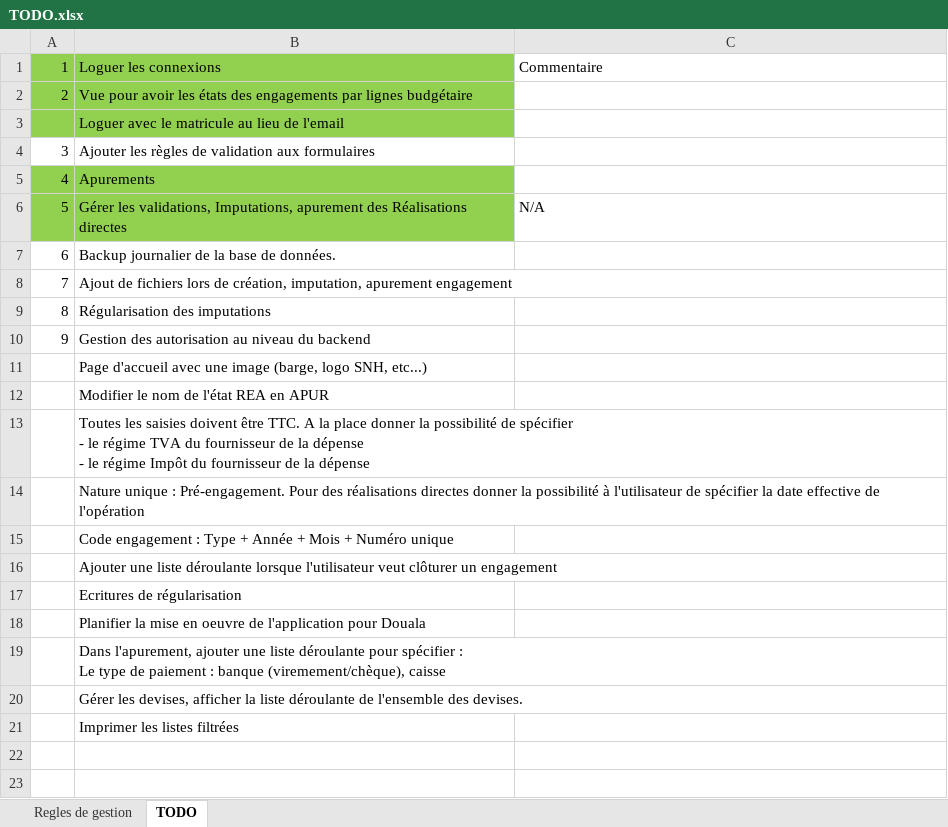
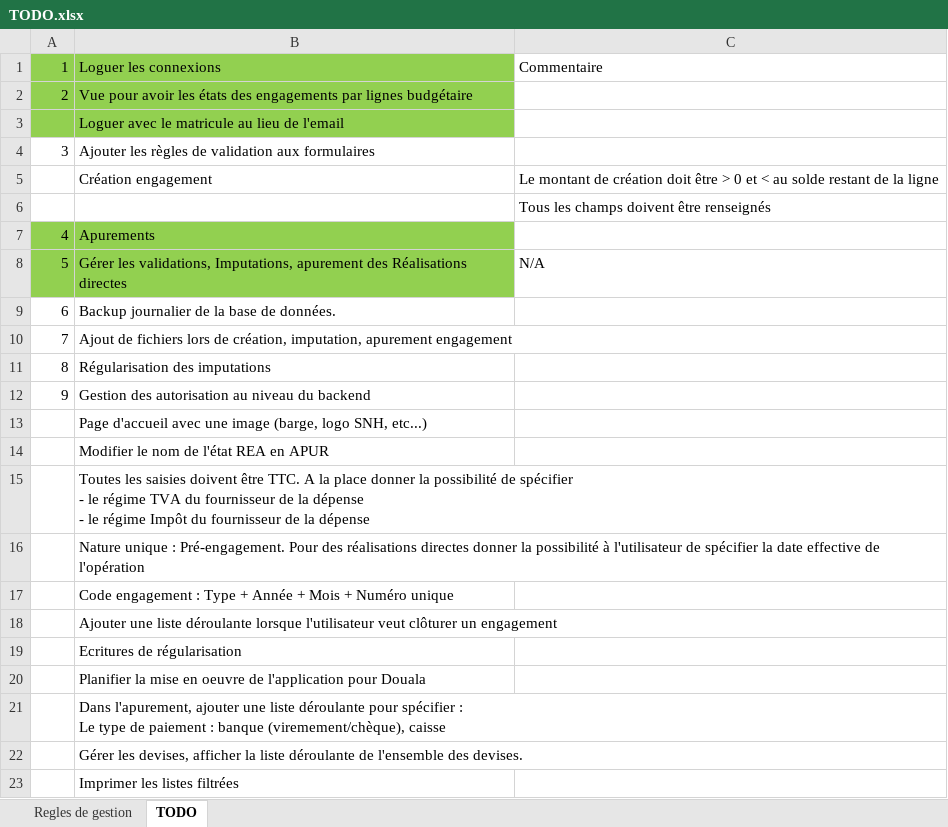
Before and after one commit to chinelli202/gesbudget, an Excel workbook: TODO.xlsx, sheet TODO, drawn as a sheet; values as stored, in another font and other column widths than the file's, no borders; the diff names each change by its address in the sheet, - before the commit and + after, or states it on an @@ line.

```diff
--- a/TODO.xlsx (sheet TODO)
+++ b/TODO.xlsx (sheet TODO)
+row 5:  | Création engagement | Le montant de création doit être > 0 et < au solde restant de la ligne
+row 6:  |  | Tous les champs doivent être renseignés
```
Also changed, not shown: 4 other files.
